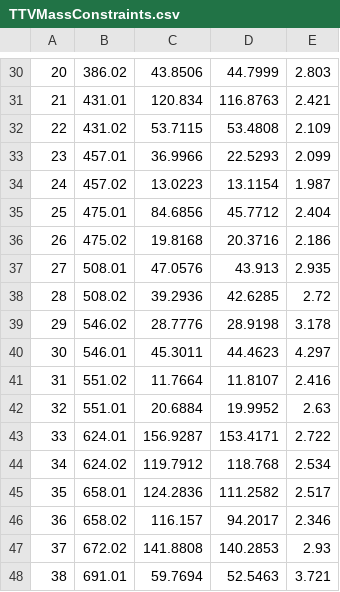
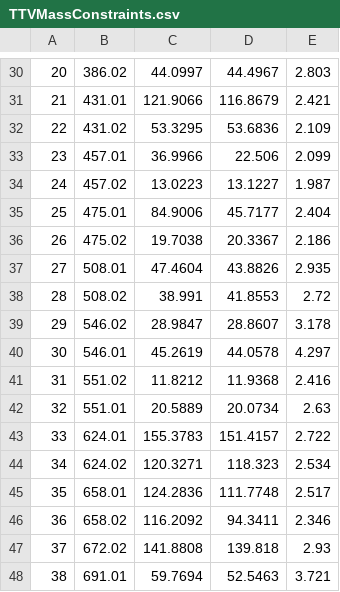
Before and after one commit to jaredcsiegel/jaredcsiegel.github.io, a CSV file: files/TTVMassConstraints.csv, drawn as a sheet; only a part is shown, gaps mark what is left out; the diff covers the shown part only; the diff names each change by its address in the sheet, - before the commit and + after, or states it on an @@ line.

```diff
--- a/files/TTVMassConstraints.csv
+++ b/files/TTVMassConstraints.csv
-C30: 43.8506
+C30: 44.0997
-D30: 44.7999
+D30: 44.4967
-C31: 120.834
+C31: 121.9066
-D31: 116.8763
+D31: 116.8679
-C32: 53.7115
+C32: 53.3295
-D32: 53.4808
+D32: 53.6836
-D33: 22.5293
+D33: 22.506
-D34: 13.1154
+D34: 13.1227
-C35: 84.6856
+C35: 84.9006
-D35: 45.7712
+D35: 45.7177
-C36: 19.8168
+C36: 19.7038
-D36: 20.3716
+D36: 20.3367
-C37: 47.0576
+C37: 47.4604
-D37: 43.913
+D37: 43.8826
-C38: 39.2936
+C38: 38.991
-D38: 42.6285
+D38: 41.8553
-C39: 28.7776
+C39: 28.9847
-D39: 28.9198
+D39: 28.8607
-C40: 45.3011
+C40: 45.2619
-D40: 44.4623
+D40: 44.0578
-C41: 11.7664
+C41: 11.8212
-D41: 11.8107
+D41: 11.9368
-C42: 20.6884
+C42: 20.5889
-D42: 19.9952
+D42: 20.0734
-C43: 156.9287
+C43: 155.3783
-D43: 153.4171
+D43: 151.4157
-C44: 119.7912
+C44: 120.3271
-D44: 118.768
+D44: 118.323
-D45: 111.2582
+D45: 111.7748
-C46: 116.157
+C46: 116.2092
-D46: 94.2017
+D46: 94.3411
-D47: 140.2853
+D47: 139.818
```
Also changed, not shown: 4 removed rows, 65 edited cells and row numbers in column A elsewhere in this file.
